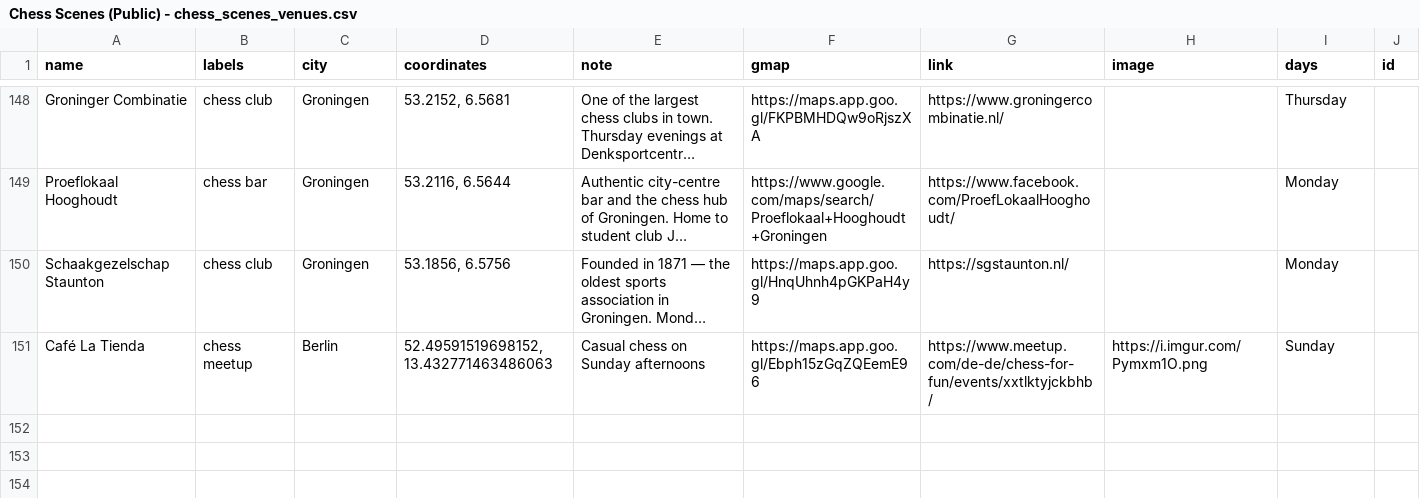
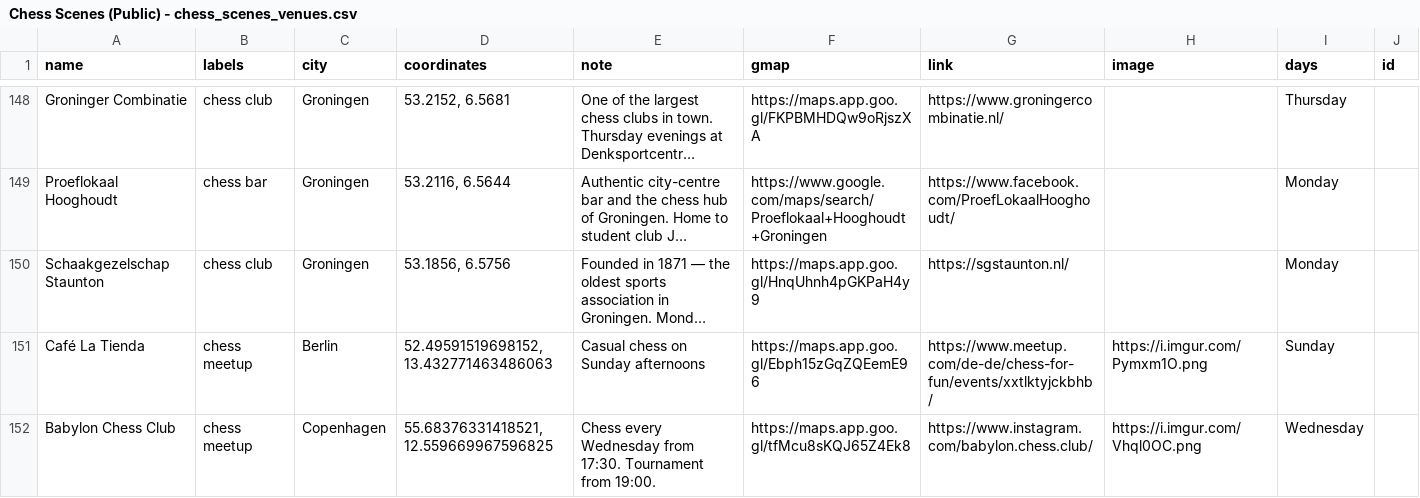
Before and after one commit to harman28/chessscenes, a CSV file: Chess Scenes (Public) - chess_scenes_venues.csv, drawn as a sheet; only a part is shown, gaps mark what is left out; long unchanged cells end in …; the diff names each change by its address in the sheet, - before the commit and + after, or states it on an @@ line.

Commit message:
Add Babylon Chess Club (Copenhagen)

```diff
--- a/Chess Scenes (Public) - chess_scenes_venues.csv
+++ b/Chess Scenes (Public) - chess_scenes_venues.csv
+row 152: Babylon Chess Club | chess meetup | Copenhagen | 55.68376331418521, 12.559669967596825 | Chess every Wednesday from 17:30. Tournament from 19:00. | https://maps.app.goo.gl/tfMcu8sKQJ65Z4Ek8 | https://www.instagram.com/babylon.chess.club/ | https://i.imgur.com/Vhql0OC.png | Wednesday
```
